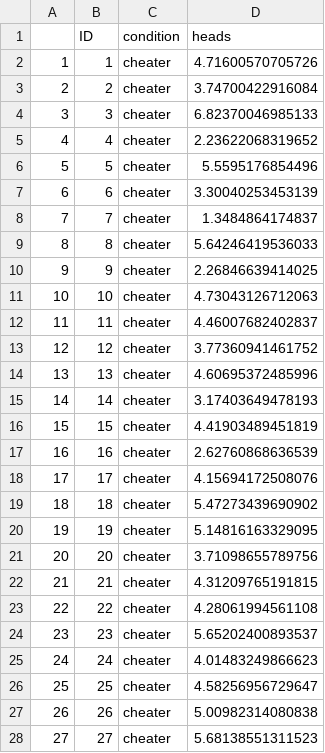
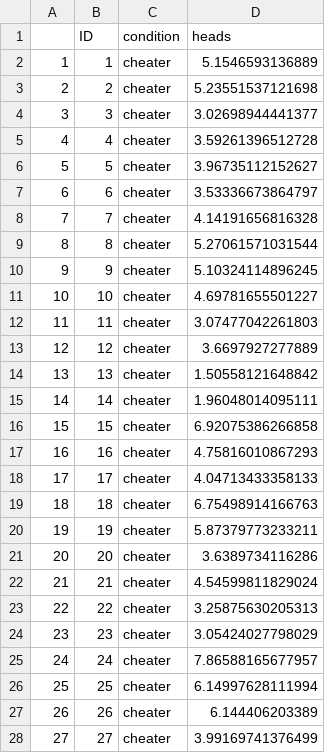
Before and after one commit to thomcurran/PB230, a CSV file: MT5/Workshop/indt.csv, drawn as a sheet; only a part is shown; the diff covers the shown part only.

```diff
--- a/MT5/Workshop/indt.csv
+++ b/MT5/Workshop/indt.csv
@@ -1,28 +1,28 @@
 "","ID","condition","heads"
-"1",1,"cheater",4.71600570705726
-"2",2,"cheater",3.74700422916084
-"3",3,"cheater",6.82370046985133
-"4",4,"cheater",2.23622068319652
-"5",5,"cheater",5.5595176854496
-"6",6,"cheater",3.30040253453139
-"7",7,"cheater",1.3484864174837
-"8",8,"cheater",5.64246419536033
-"9",9,"cheater",2.26846639414025
-"10",10,"cheater",4.73043126712063
-"11",11,"cheater",4.46007682402837
-"12",12,"cheater",3.77360941461752
-"13",13,"cheater",4.60695372485996
-"14",14,"cheater",3.17403649478193
-"15",15,"cheater",4.41903489451819
-"16",16,"cheater",2.62760868636539
-"17",17,"cheater",4.15694172508076
-"18",18,"cheater",5.47273439690902
-"19",19,"cheater",5.14816163329095
-"20",20,"cheater",3.71098655789756
-"21",21,"cheater",4.31209765191815
-"22",22,"cheater",4.28061994561108
-"23",23,"cheater",5.65202400893537
-"24",24,"cheater",4.01483249866623
-"25",25,"cheater",4.58256956729647
-"26",26,"cheater",5.00982314080838
-"27",27,"cheater",5.68138551311523
+"1",1,"cheater",5.1546593136889
+"2",2,"cheater",5.23551537121698
+"3",3,"cheater",3.02698944441377
+"4",4,"cheater",3.59261396512728
+"5",5,"cheater",3.96735112152627
+"6",6,"cheater",3.53336673864797
+"7",7,"cheater",4.14191656816328
+"8",8,"cheater",5.27061571031544
+"9",9,"cheater",5.10324114896245
+"10",10,"cheater",4.69781655501227
+"11",11,"cheater",3.07477042261803
+"12",12,"cheater",3.6697927277889
+"13",13,"cheater",1.50558121648842
+"14",14,"cheater",1.96048014095111
+"15",15,"cheater",6.92075386266858
+"16",16,"cheater",4.75816010867293
+"17",17,"cheater",4.04713433358133
+"18",18,"cheater",6.75498914166763
+"19",19,"cheater",5.87379773233211
+"20",20,"cheater",3.6389734116286
+"21",21,"cheater",4.54599811829024
+"22",22,"cheater",3.25875630205313
+"23",23,"cheater",3.05424027798029
+"24",24,"cheater",7.86588165677957
+"25",25,"cheater",6.14997628111994
+"26",26,"cheater",6.144406203389
+"27",27,"cheater",3.99169741376499
```
Also changed, not shown: 123 edited cells elsewhere in this file, 9 other files.
